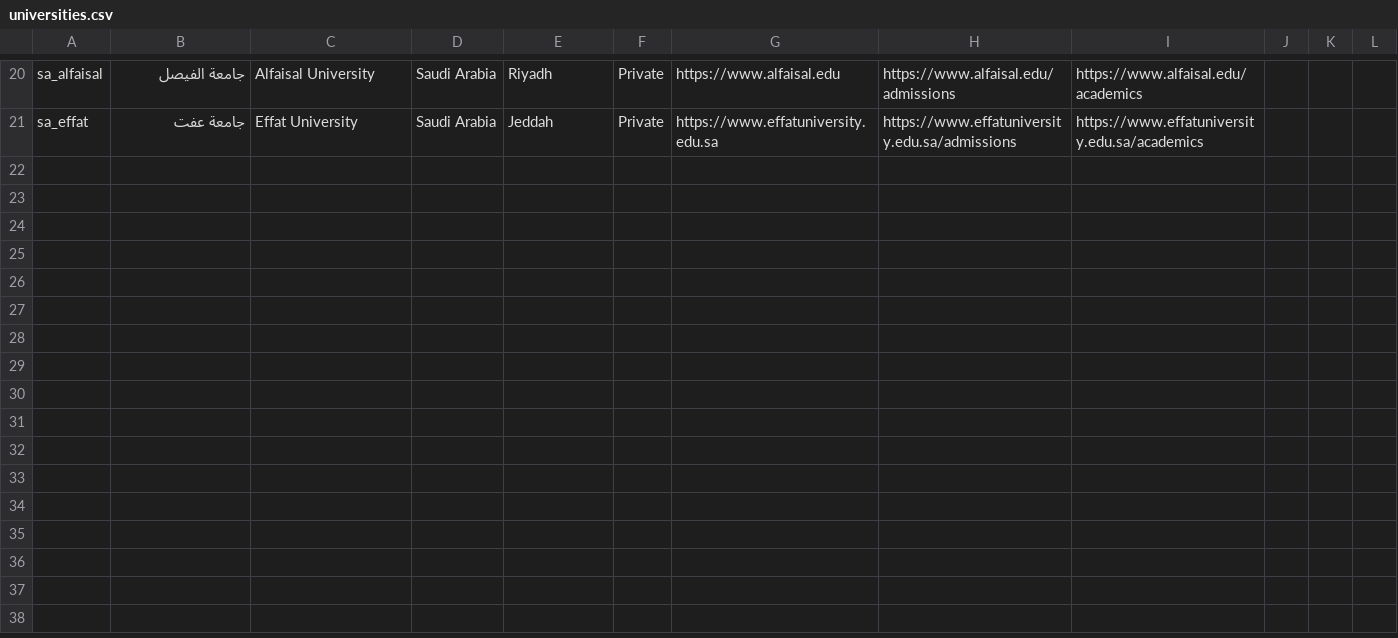
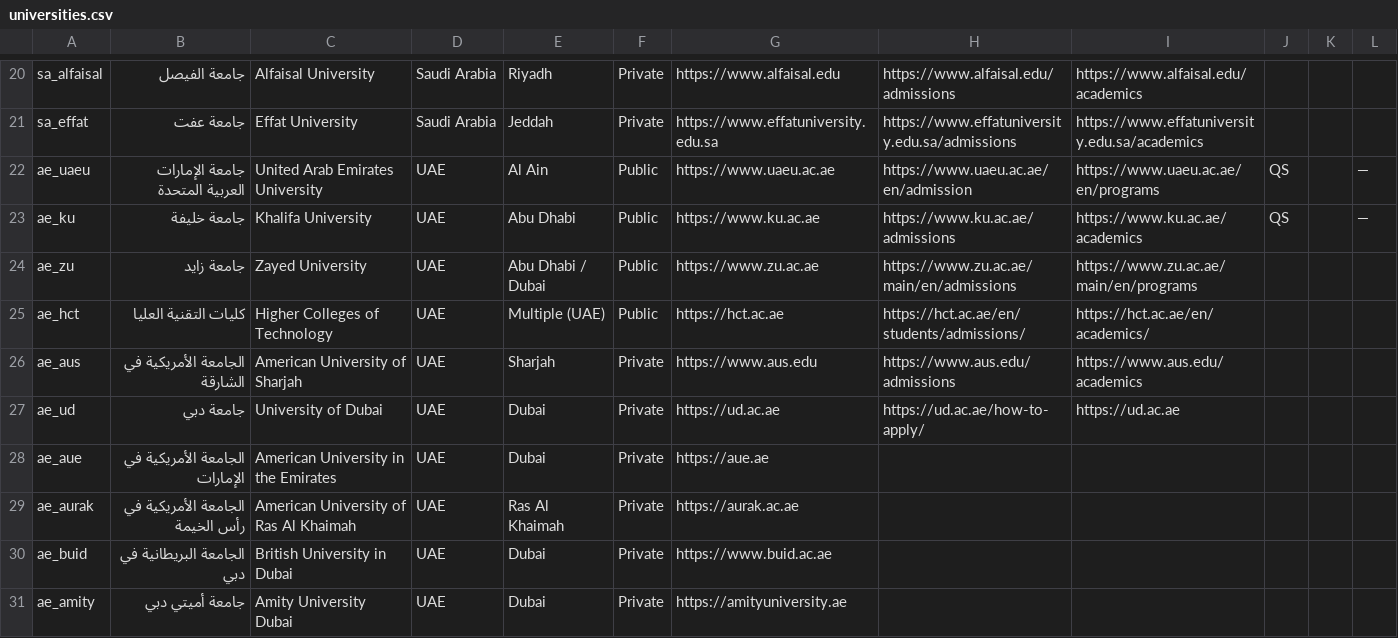
Before and after one commit to Alkuwari91/gulf-uni-guide-ai, a CSV file: data/universities.csv, drawn as a sheet; only a part is shown, gaps mark what is left out.

Commit message:
Update universities.csv

```diff
--- a/data/universities.csv
+++ b/data/universities.csv
@@ -21 +21,11 @@ sa_alfaisal,جامعة الفيصل,Alfaisal University,Saudi Arabia,Riyadh,Priv
 sa_effat,جامعة عفت,Effat University,Saudi Arabia,Jeddah,Private,https://www.effatuniversity.edu.sa,https://www.effatuniversity.edu.sa/admissions,https://www.effatuniversity.edu.sa/academics,,,
+ae_uaeu,جامعة الإمارات العربية المتحدة,United Arab Emirates University,UAE,Al Ain,Public,https://www.uaeu.ac.ae,https://www.uaeu.ac.ae/en/admission,https://www.uaeu.ac.ae/en/programs,QS,,—
+ae_ku,جامعة خليفة,Khalifa University,UAE,Abu Dhabi,Public,https://www.ku.ac.ae,https://www.ku.ac.ae/admissions,https://www.ku.ac.ae/academics,QS,,—
+ae_zu,جامعة زايد,Zayed University,UAE,Abu Dhabi / Dubai,Public,https://www.zu.ac.ae,https://www.zu.ac.ae/main/en/admissions,https://www.zu.ac.ae/main/en/programs,,,
+ae_hct,كليات التقنية العليا,Higher Colleges of Technology,UAE,Multiple (UAE),Public,https://hct.ac.ae,https://hct.ac.ae/en/students/admissions/,https://hct.ac.ae/en/academics/,,,
+ae_aus,الجامعة الأمريكية في الشارقة,American University of Sharjah,UAE,Sharjah,Private,https://www.aus.edu,https://www.aus.edu/admissions,https://www.aus.edu/academics,,,
+ae_ud,جامعة دبي,University of Dubai,UAE,Dubai,Private,https://ud.ac.ae,https://ud.ac.ae/how-to-apply/,https://ud.ac.ae, ,,
+ae_aue,الجامعة الأمريكية في الإمارات,American University in the Emirates,UAE,Dubai,Private,https://aue.ae,,, ,,
+ae_aurak,الجامعة الأمريكية في رأس الخيمة,American University of Ras Al Khaimah,UAE,Ras Al Khaimah,Private,https://aurak.ac.ae,,, ,,
+ae_buid,الجامعة البريطانية في دبي,British University in Dubai,UAE,Dubai,Private,https://www.buid.ac.ae,,, ,,
+ae_amity,جامعة أميتي دبي,Amity University Dubai,UAE,Dubai,Private,https://amityuniversity.ae,,, ,,
```
